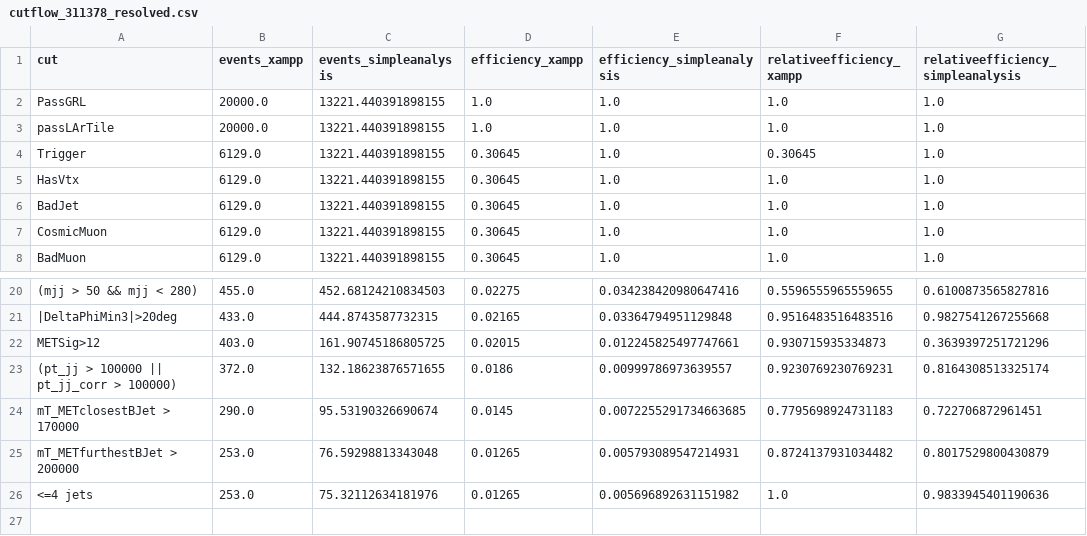
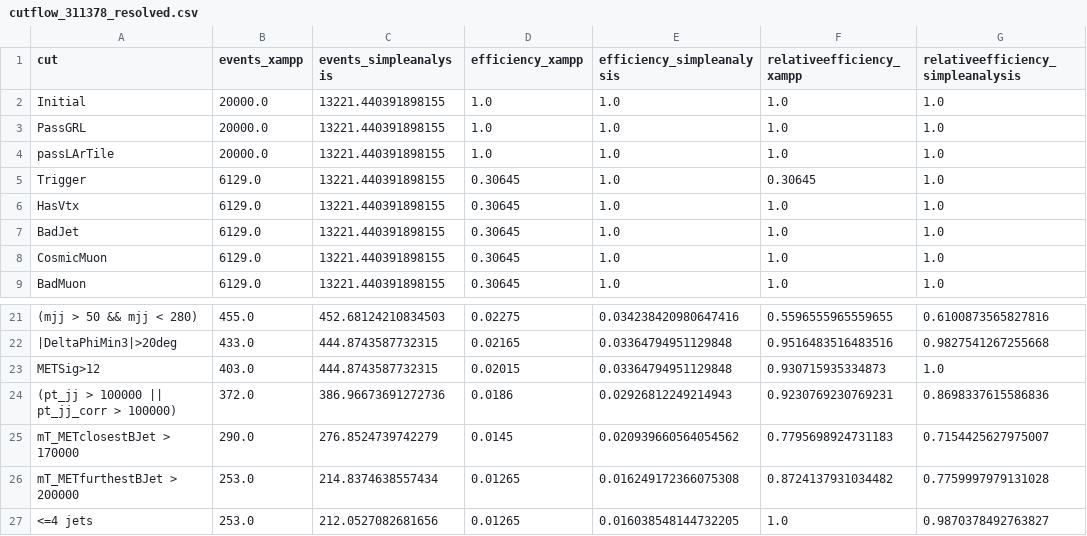
Before and after one commit to philippgadow/active_learning_darkhiggs, a CSV file: simple_analysis/cutflow_validation/results/cutflow_311378_resolved.csv, drawn as a sheet; only a part is shown, gaps mark what is left out; addresses are those after the commit; the diff names each change by its address in the sheet, - before the commit and + after, or states it on an @@ line.

```diff
--- a/simple_analysis/cutflow_validation/results/cutflow_311378_resolved.csv
+++ b/simple_analysis/cutflow_validation/results/cutflow_311378_resolved.csv
+row 2: Initial | 20000.0 | 13221.440391898155 | 1.0 | 1.0 | 1.0 | 1.0
-C23 (events_simpleanalysis): 161.90745186805725
+C23 (events_simpleanalysis): 444.8743587732315
-E23 (efficiency_simpleanalysis): 0.012245825497747661
+E23 (efficiency_simpleanalysis): 0.03364794951129848
-G23: 0.3639397251721296
+G23: 1.0
-C24 (events_simpleanalysis): 132.18623876571655
+C24 (events_simpleanalysis): 386.96673691272736
-E24 (efficiency_simpleanalysis): 0.00999786973639557
+E24 (efficiency_simpleanalysis): 0.02926812249214943
-G24: 0.8164308513325174
+G24: 0.8698337615586836
-C25 (events_simpleanalysis): 95.53190326690674
+C25 (events_simpleanalysis): 276.8524739742279
-E25 (efficiency_simpleanalysis): 0.0072255291734663685
+E25 (efficiency_simpleanalysis): 0.020939660564054562
-G25: 0.722706872961451
+G25: 0.7154425627975007
-C26 (events_simpleanalysis): 76.59298813343048
+C26 (events_simpleanalysis): 214.8374638557434
-E26 (efficiency_simpleanalysis): 0.005793089547214931
+E26 (efficiency_simpleanalysis): 0.016249172366075308
-G26: 0.8017529800430879
+G26: 0.7759997979131028
-C27 (events_simpleanalysis): 75.32112634181976
+C27 (events_simpleanalysis): 212.0527082681656
-E27 (efficiency_simpleanalysis): 0.005696892631151982
+E27 (efficiency_simpleanalysis): 0.016038548144732205
-G27: 0.9833945401190636
+G27: 0.9870378492763827
```
Also changed, not shown: simple_analysis/cutflow_validation/results/cutflow_311378_merged.csv, simple_analysis/cutflow_validation/results/cutflow_311382_resolved.csv, 19 other files.
